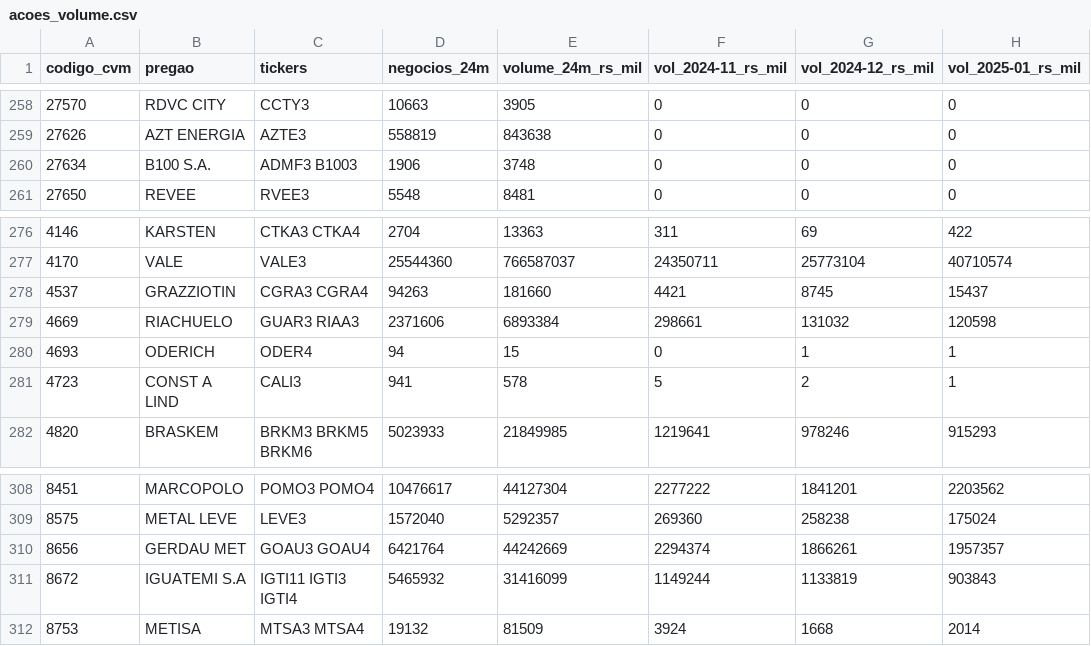
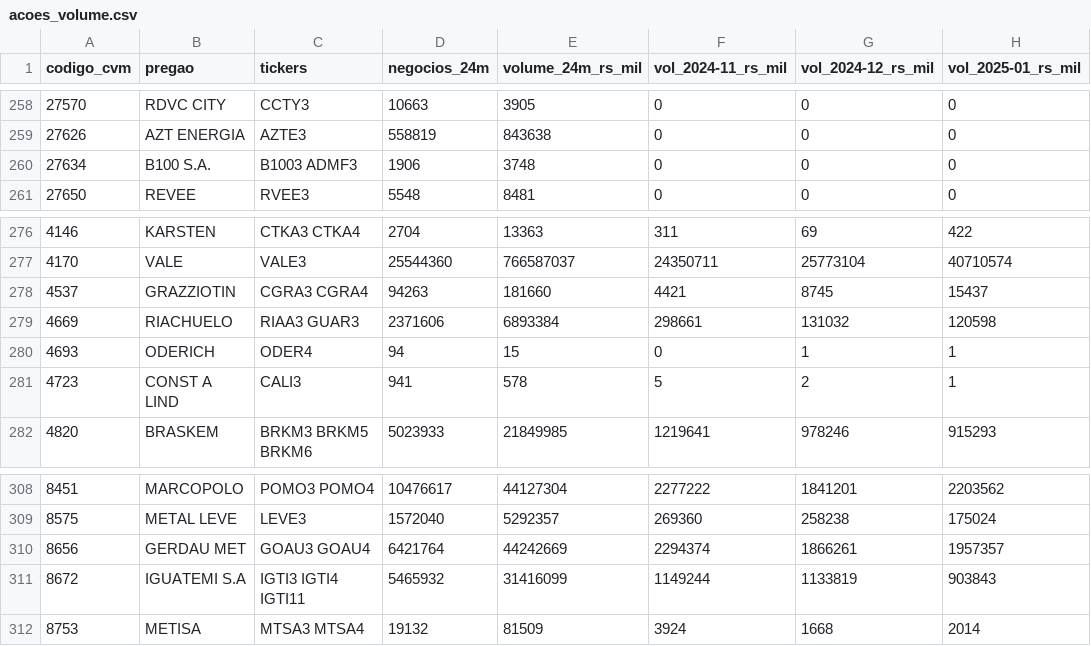
Before and after one commit to LKNAI/linkinstonks, a CSV file: data/public/downloads/acoes_volume.csv, drawn as a sheet; only a part is shown, gaps mark what is left out; the diff covers the shown part only; the diff names each change by its address in the sheet, - before the commit and + after, or states it on an @@ line.

```diff
--- a/data/public/downloads/acoes_volume.csv
+++ b/data/public/downloads/acoes_volume.csv
-C260 (tickers): ADMF3 B1003
+C260 (tickers): B1003 ADMF3
-C279 (tickers): GUAR3 RIAA3
+C279 (tickers): RIAA3 GUAR3
-C311 (tickers): IGTI11 IGTI3 IGTI4
+C311 (tickers): IGTI3 IGTI4 IGTI11
```
Also changed, not shown: 16 edited cells elsewhere in this file, 18 other files.
